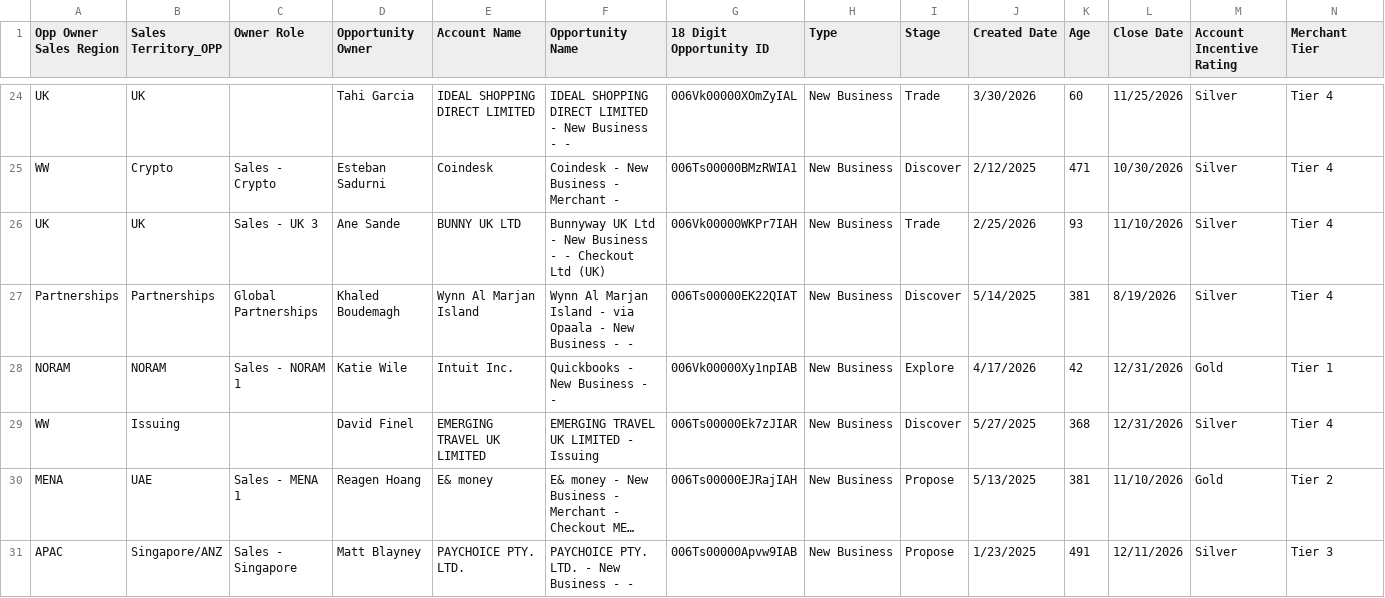
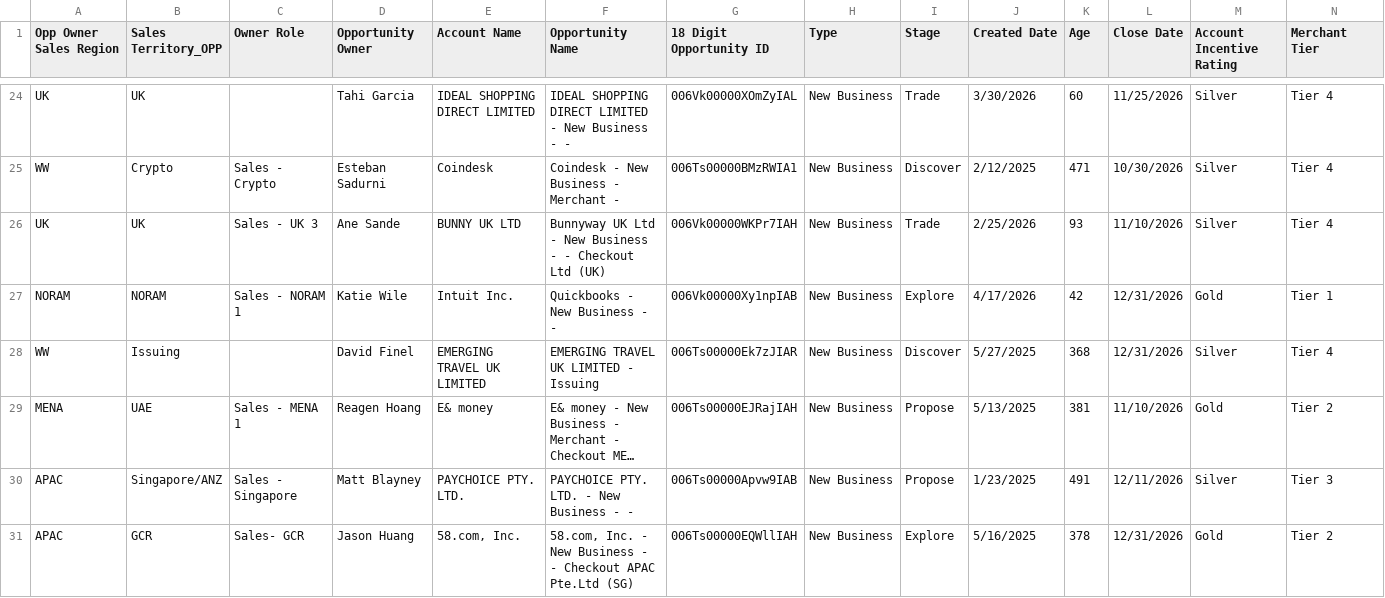
Before and after one commit to lucy-karsten-cko/DSR, a CSV file: DM_AB_test_with_assignments.csv, drawn as a sheet; only a part is shown, gaps mark what is left out; the shorter side is filled out with more unchanged rows; long unchanged cells end in …; rows hold the shown columns only; the diff names each change by its address in the sheet, - before the commit and + after, or states it on an @@ line.

```diff
--- a/DM_AB_test_with_assignments.csv
+++ b/DM_AB_test_with_assignments.csv
-row 27: Partnerships | Partnerships | Global Partnerships | Khaled Boudemagh | Wynn Al Marjan Island | Wynn Al Marjan Island - via Opaala - New Business - - | 006Ts00000EK22QIAT | New Business | Discover | 5/14/2025 | 381 | 8/19/2026 | Silver | Tier 4
```
